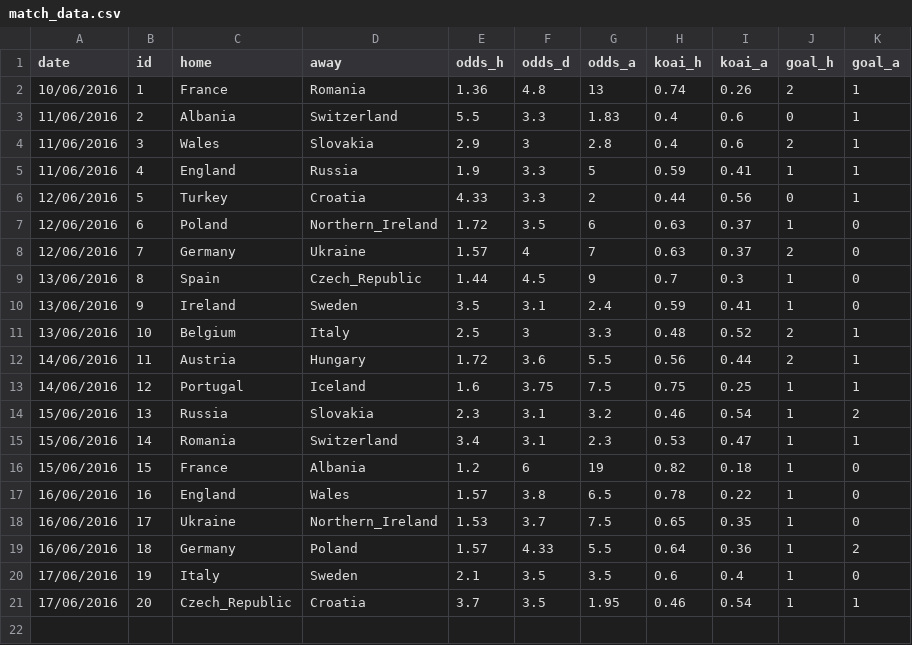
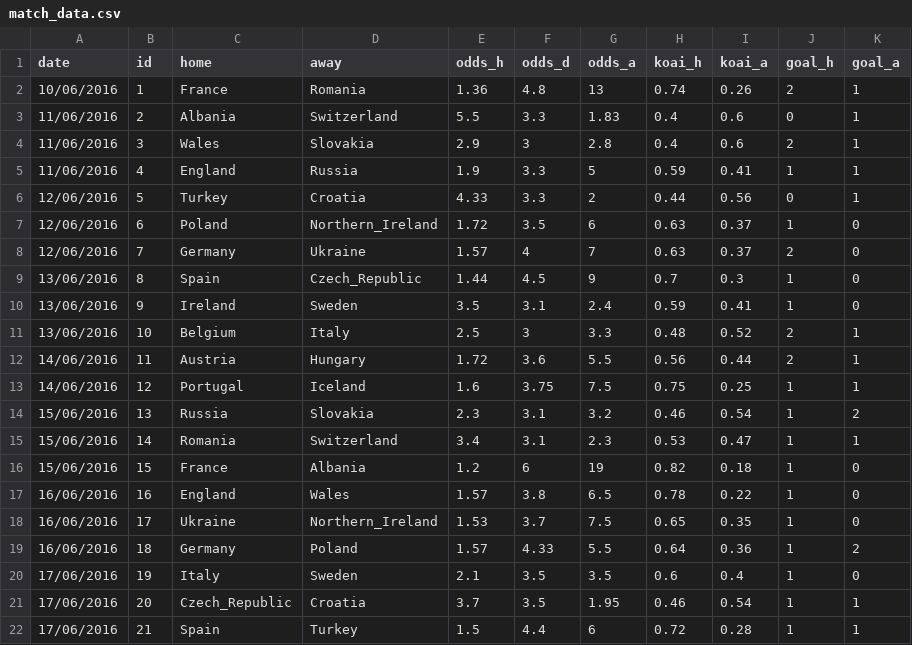
Before and after one commit to woobe/euro2016, a CSV file: input/match_data.csv, drawn as a sheet.

Commit message:
updated koai

```diff
--- a/input/match_data.csv
+++ b/input/match_data.csv
@@ -21 +21,2 @@ date,id,home,away,odds_h,odds_d,odds_a,koai_h,koai_a,goal_h,goal_a
 17/06/2016,20,Czech_Republic,Croatia,3.7,3.5,1.95,0.46,0.54,1,1
+17/06/2016,21,Spain,Turkey,1.5,4.4,6,0.72,0.28,1,1
```
